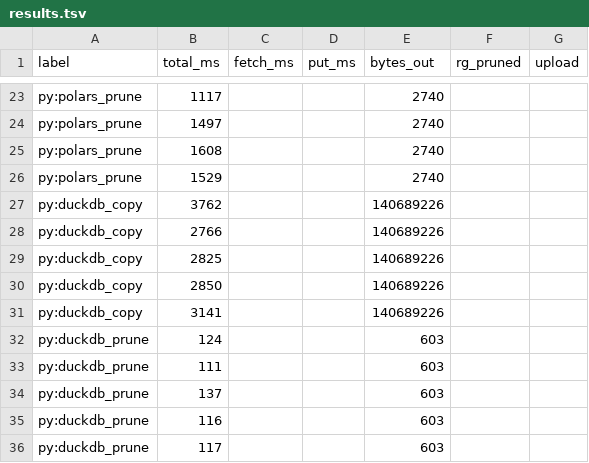
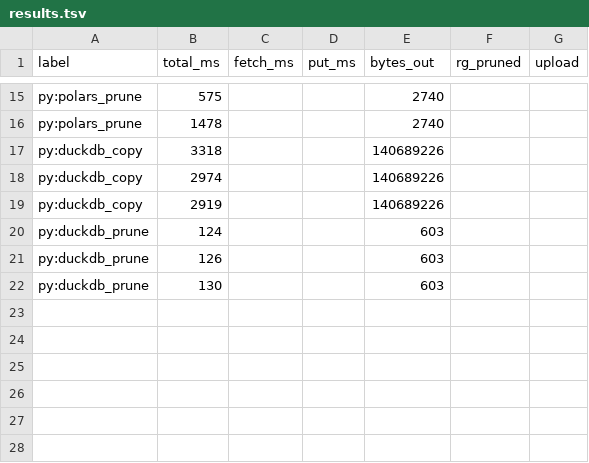
Before and after one commit to chicagobuss/zpq, a TSV file: benchmarks/results.tsv, drawn as a sheet; only a part is shown, gaps mark what is left out; removed rows and columns are numbered as before the commit, all else as after; the diff covers the shown part only; the diff names each change by its address in the sheet, - before the commit and + after, or states it on an @@ line.

```diff
--- a/benchmarks/results.tsv
+++ b/benchmarks/results.tsv
-B15 (total_ms): 1117
+B15 (total_ms): 575
-B16 (total_ms): 1497
+B16 (total_ms): 1478
-row 25: py:polars_prune | 1608 |  |  | 2740
-row 26: py:polars_prune | 1529 |  |  | 2740
-B17 (total_ms): 3762
+B17 (total_ms): 3318
-B18 (total_ms): 2766
+B18 (total_ms): 2974
-B19 (total_ms): 2825
+B19 (total_ms): 2919
-row 30: py:duckdb_copy | 2850 |  |  | 140689226
-row 31: py:duckdb_copy | 3141 |  |  | 140689226
-B21 (total_ms): 111
+B21 (total_ms): 126
-B22 (total_ms): 137
+B22 (total_ms): 130
-row 35: py:duckdb_prune | 116 |  |  | 603
-row 36: py:duckdb_prune | 117 |  |  | 603
```
Also changed, not shown: 6 added rows, 14 removed rows and 12 edited cells elsewhere in this file, 6 other files.
